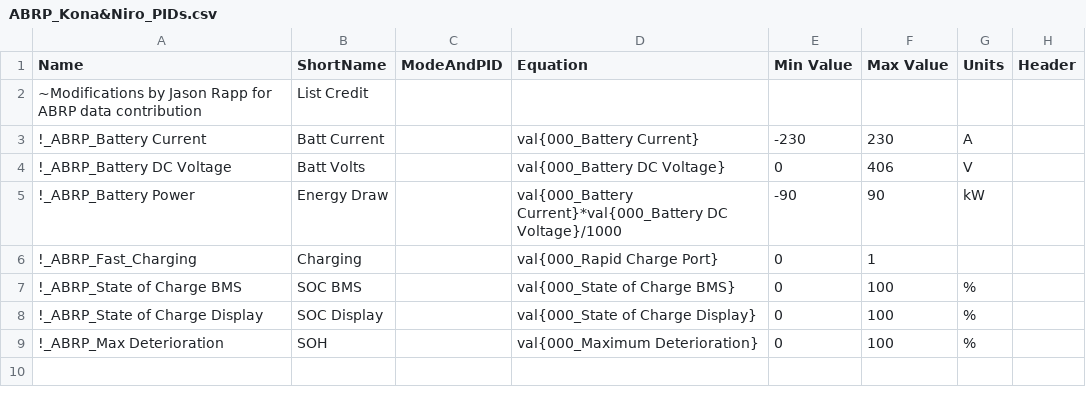
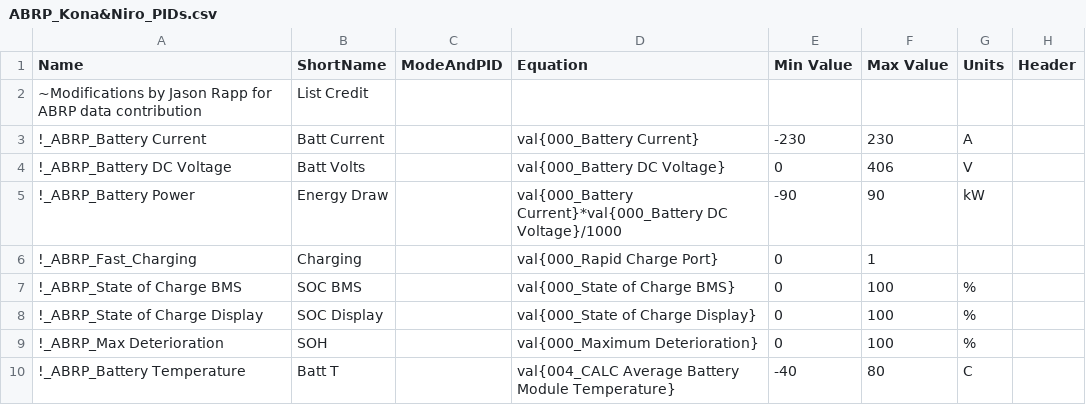
Before and after one commit to JejuSoul/OBD-PIDs-for-HKMC-EVs, a CSV file: Hyundai Kona EV & Kia Niro EV/extendedpids/ABRP_Kona&Niro_PIDs.csv, drawn as a sheet.

```diff
--- a/Hyundai Kona EV & Kia Niro EV/extendedpids/ABRP_Kona&Niro_PIDs.csv
+++ b/Hyundai Kona EV & Kia Niro EV/extendedpids/ABRP_Kona&Niro_PIDs.csv
@@ -9 +9,2 @@ Name,ShortName,ModeAndPID,Equation,Min Value,Max Value,Units,Header
 !_ABRP_Max Deterioration,SOH,,val{000_Maximum Deterioration},0,100,%,
+!_ABRP_Battery Temperature,Batt T,,val{004_CALC Average Battery Module Temperature},-40,80,C,
```
Also changed, not shown: Ioniq EV/extendedpids/ABRP_Hyundai_Ioniq_Data.csv, Soul EV - 27kWh/extendedpids/ABRP_Kia_Soul_27_PIDs.csv, 1 other file.
